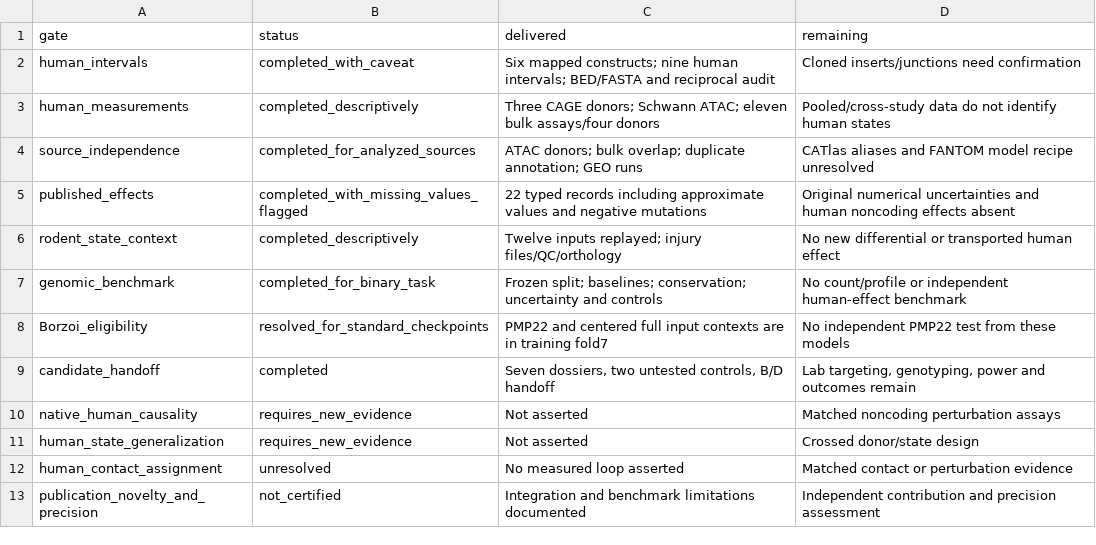
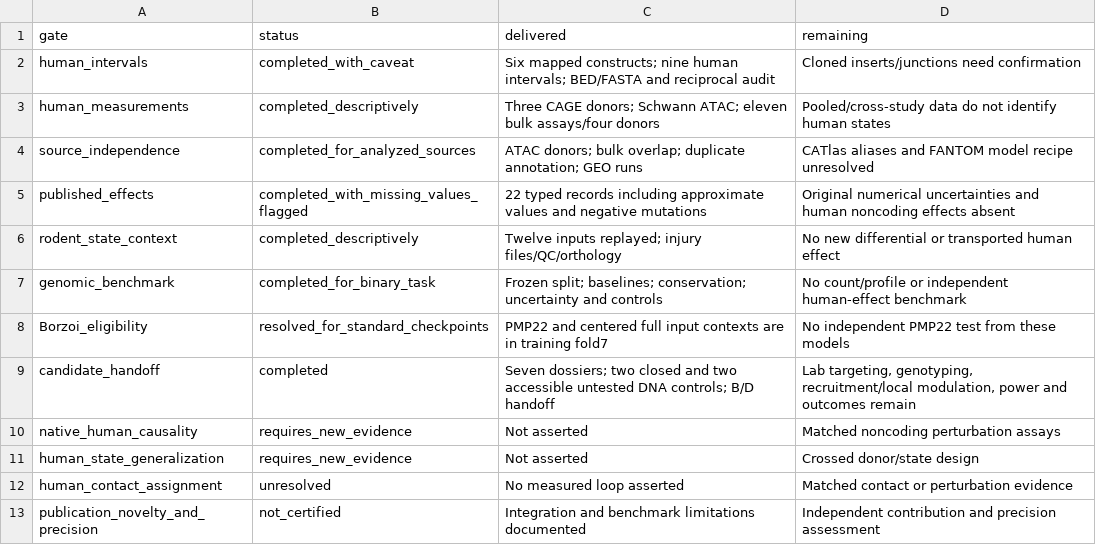
Before and after one commit to rtavasso/pmp22, a TSV file: data/acceptance_audit.tsv, drawn as a sheet.

```diff
--- a/data/acceptance_audit.tsv
+++ b/data/acceptance_audit.tsv
@@ -8,3 +8,3 @@ genomic_benchmark	completed_for_binary_task	Frozen split; baselines; conservatio
 Borzoi_eligibility	resolved_for_standard_checkpoints	PMP22 and centered full input contexts are in training fold7	No independent PMP22 test from these models
-candidate_handoff	completed	Seven dossiers, two untested controls, B/D handoff	Lab targeting, genotyping, power and outcomes remain
+candidate_handoff	completed	Seven dossiers; two closed and two accessible untested DNA controls; B/D handoff	Lab targeting, genotyping, recruitment/local modulation, power and outcomes remain
 native_human_causality	requires_new_evidence	Not asserted	Matched noncoding perturbation assays
```
Also changed, not shown: data/assay_effects.tsv, data/human/region_rat_injury_support.tsv, 36 other files.
